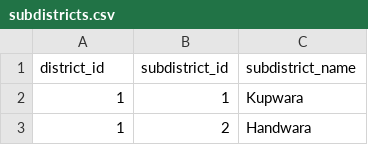
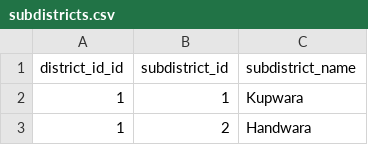
Before and after one commit to iitbhu2k25/rajat_mapping, a CSV file: csv_file/new_data/subdistricts.csv, drawn as a sheet; only a part is shown.

```diff
--- a/csv_file/new_data/subdistricts.csv
+++ b/csv_file/new_data/subdistricts.csv
@@ -1,2 +1,2 @@
-district_id,subdistrict_id,subdistrict_name
+district_id_id,subdistrict_id,subdistrict_name
 1,1,Kupwara
```
Also changed, not shown: csv_file/new_data/districts.csv, 9 other files.
